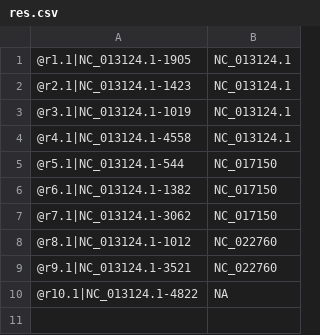
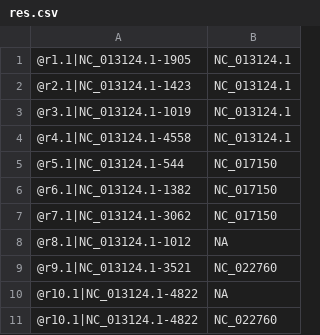
Before and after one commit to pdtrang/Metagenome, a CSV file: test_input/res.csv, drawn as a sheet.

Commit message:
Update res.csv

```diff
--- a/test_input/res.csv
+++ b/test_input/res.csv
@@ -7,4 +7,5 @@
 @r7.1|NC_013124.1-3062,NC_017150
-@r8.1|NC_013124.1-1012,NC_022760
+@r8.1|NC_013124.1-1012,NA
 @r9.1|NC_013124.1-3521,NC_022760
 @r10.1|NC_013124.1-4822,NA
+@r10.1|NC_013124.1-4822,NC_022760
```
